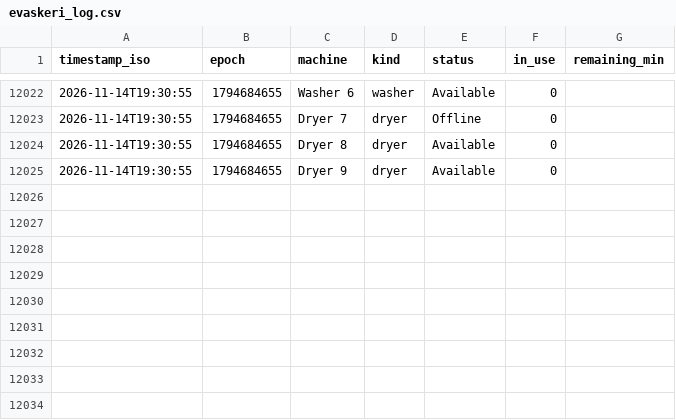
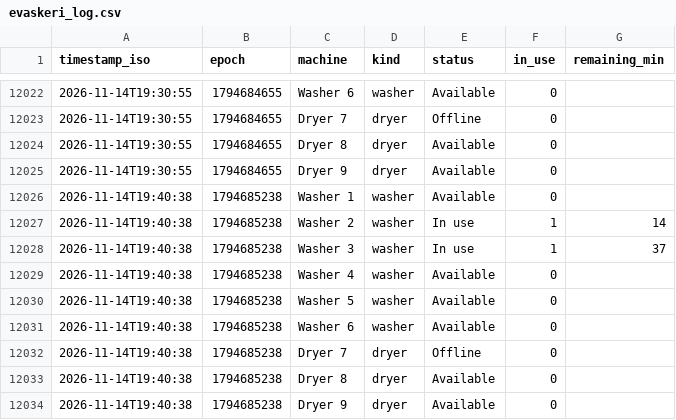
Before and after one commit to Jakub-Kos/evaskeri-logger, a CSV file: evaskeri_log.csv, drawn as a sheet; only a part is shown, gaps mark what is left out.

```diff
--- a/evaskeri_log.csv
+++ b/evaskeri_log.csv
@@ -12025 +12025,10 @@ timestamp_iso,epoch,machine,kind,status,in_use,remaining_min
 2026-11-14T19:30:55,1794684655,Dryer 9,dryer,Available,0,
+2026-11-14T19:40:38,1794685238,Washer 1,washer,Available,0,
+2026-11-14T19:40:38,1794685238,Washer 2,washer,In use,1,14
+2026-11-14T19:40:38,1794685238,Washer 3,washer,In use,1,37
+2026-11-14T19:40:38,1794685238,Washer 4,washer,Available,0,
+2026-11-14T19:40:38,1794685238,Washer 5,washer,Available,0,
+2026-11-14T19:40:38,1794685238,Washer 6,washer,Available,0,
+2026-11-14T19:40:38,1794685238,Dryer 7,dryer,Offline,0,
+2026-11-14T19:40:38,1794685238,Dryer 8,dryer,Available,0,
+2026-11-14T19:40:38,1794685238,Dryer 9,dryer,Available,0,
```
